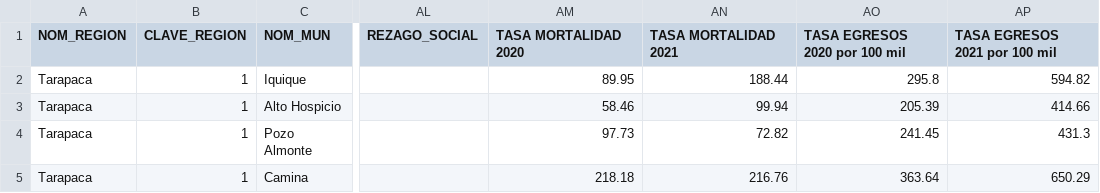
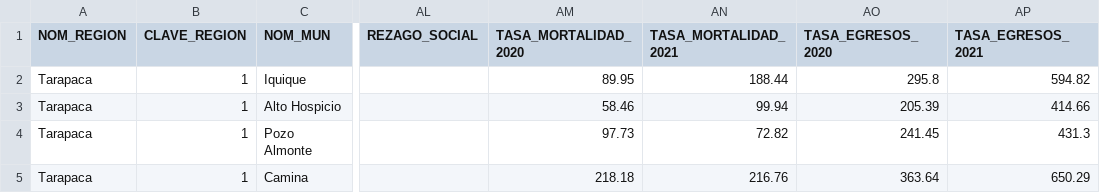
Before and after one commit to ChileMexicoEpimat/ChileMexicoData, a CSV file: data/chile/ddss_chile.csv, drawn as a sheet; only a part is shown, gaps mark what is left out; the diff names each change by its address in the sheet, - before the commit and + after, or states it on an @@ line.

Commit message:
Update ddss_chile.csv
Quite espacios en los nombres de las columnas

```diff
--- a/data/chile/ddss_chile.csv
+++ b/data/chile/ddss_chile.csv
-AM1: TASA MORTALIDAD 2020
+AM1: TASA_MORTALIDAD_2020
-AN1: TASA MORTALIDAD 2021
+AN1: TASA_MORTALIDAD_2021
-AO1: TASA EGRESOS 2020 por 100 mil
+AO1: TASA_EGRESOS_2020
-AP1: TASA EGRESOS 2021 por 100 mil
+AP1: TASA_EGRESOS_2021
```
